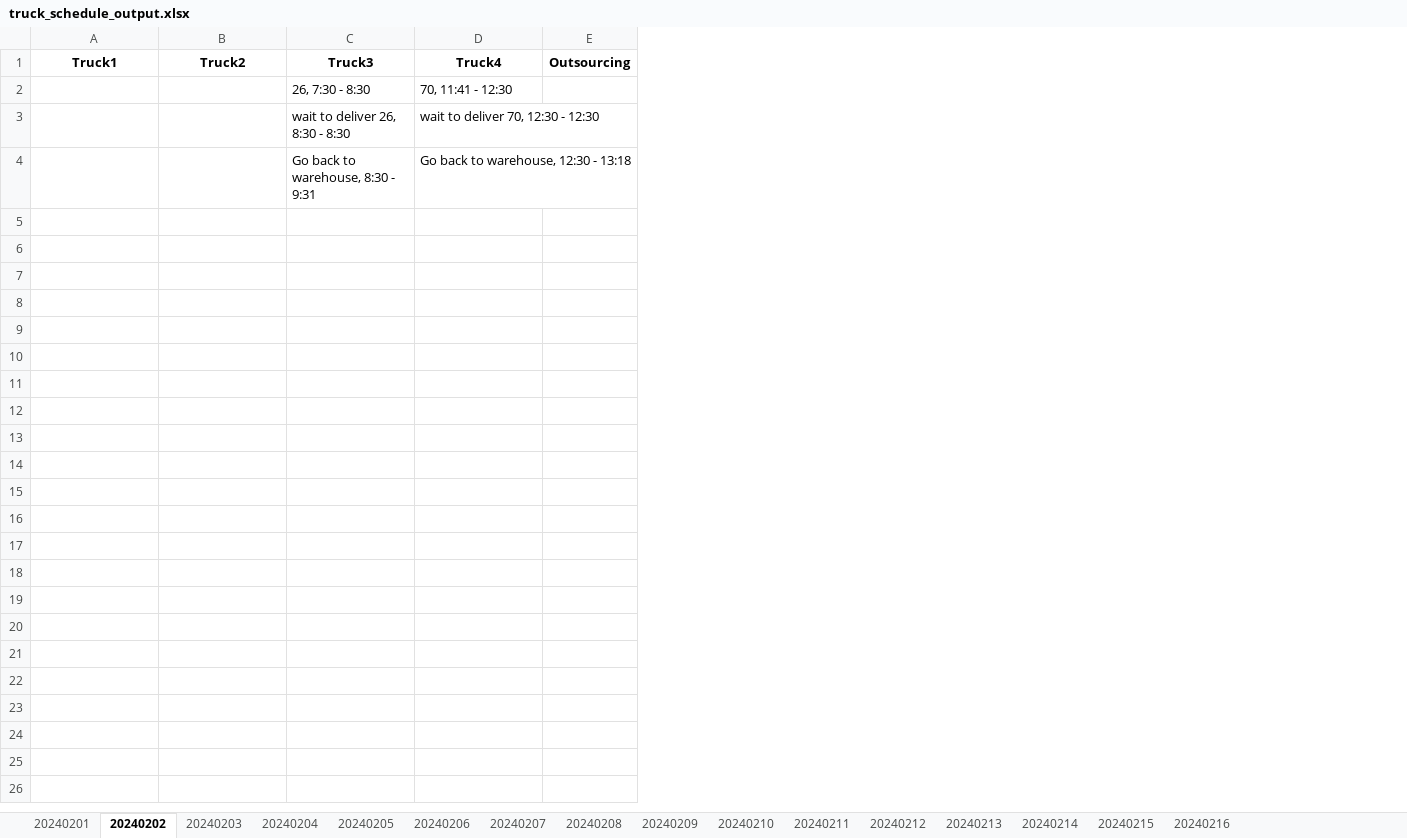
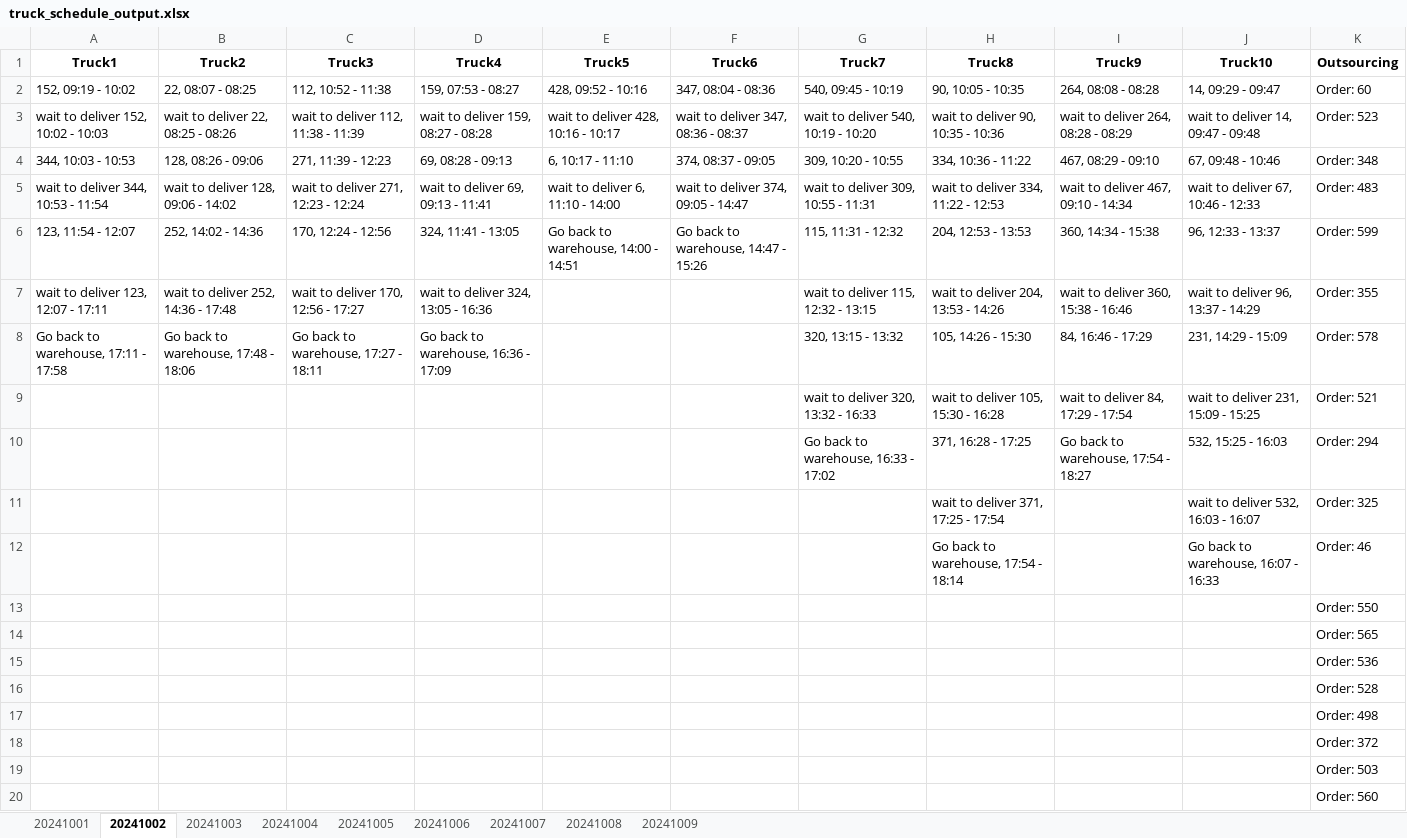
Before and after one commit to chatmethar-comp/GeneticAlgorithmTruckLife, an Excel workbook: truck_schedule_output.xlsx, sheet 20241002, drawn as a sheet; only a part is shown; values as stored, in another font and other column widths than the file's, no borders; removed rows and columns are numbered as before the commit, all else as after; the diff covers the shown part only; the diff names each change by its address in the sheet, - before the commit and + after, or states it on an @@ line.

```diff
--- a/truck_schedule_output.xlsx (sheet 20241002)
+++ b/truck_schedule_output.xlsx (sheet 20241002)
-sheet tab: 20240201
+sheet tab: 20241001
-sheet tab: 20240202
+sheet tab: 20241002
-sheet tab: 20240203
+sheet tab: 20241003
-sheet tab: 20240204
+sheet tab: 20241004
-sheet tab: 20240205
+sheet tab: 20241005
-sheet tab: 20240206
+sheet tab: 20241006
-sheet tab: 20240207
+sheet tab: 20241007
-sheet tab: 20240208
+sheet tab: 20241008
-sheet tab: 20240209
+sheet tab: 20241009
-sheet tab: 20240210
-sheet tab: 20240211
-sheet tab: 20240212
-sheet tab: 20240213
-sheet tab: 20240214
-sheet tab: 20240215
-sheet tab: 20240216
+column E (Truck5), empty
+column F (Truck6), empty
+column G (Truck7), empty
+column H (Truck8), empty
+column I (Truck9), empty
+column J (Truck10), empty
-row 2:  |  | 26, 7:30 - 8:30 | 70, 11:41 - 12:30
-row 3:  |  | wait to deliver 26, 8:30 - 8:30 | wait to deliver 70, 12:30 - 12:30
-row 4:  |  | Go back to warehouse, 8:30 - 9:31 | Go back to warehouse, 12:30 - 13:18
+row 2: 152, 09:19 - 10:02 | 22, 08:07 - 08:25 | 112, 10:52 - 11:38 | 159, 07:53 - 08:27 | 428, 09:52 - 10:16 | 347, 08:04 - 08:36 | 540, 09:45 - 10:19 | 90, 10:05 - 10:35 | 264, 08:08 - 08:28 | 14, 09:29 - 09:47 | Order: 60
+row 3: wait to deliver 152, 10:02 - 10:03 | wait to deliver 22, 08:25 - 08:26 | wait to deliver 112, 11:38 - 11:39 | wait to deliver 159, 08:27 - 08:28 | wait to deliver 428, 10:16 - 10:17 | wait to deliver 347, 08:36 - 08:37 | wait to deliver 540, 10:19 - 10:20 | wait to deliver 90, 10:35 - 10:36 | wait to deliver 264, 08:28 - 08:29 | wait to deliver 14, 09:47 - 09:48 | Order: 523
+row 4: 344, 10:03 - 10:53 | 128, 08:26 - 09:06 | 271, 11:39 - 12:23 | 69, 08:28 - 09:13 | 6, 10:17 - 11:10 | 374, 08:37 - 09:05 | 309, 10:20 - 10:55 | 334, 10:36 - 11:22 | 467, 08:29 - 09:10 | 67, 09:48 - 10:46 | Order: 348
+row 5: wait to deliver 344, 10:53 - 11:54 | wait to deliver 128, 09:06 - 14:02 | wait to deliver 271, 12:23 - 12:24 | wait to deliver 69, 09:13 - 11:41 | wait to deliver 6, 11:10 - 14:00 | wait to deliver 374, 09:05 - 14:47 | wait to deliver 309, 10:55 - 11:31 | wait to deliver 334, 11:22 - 12:53 | wait to deliver 467, 09:10 - 14:34 | wait to deliver 67, 10:46 - 12:33 | Order: 483
+row 6: 123, 11:54 - 12:07 | 252, 14:02 - 14:36 | 170, 12:24 - 12:56 | 324, 11:41 - 13:05 | Go back to warehouse, 14:00 - 14:51 | Go back to warehouse, 14:47 - 15:26 | 115, 11:31 - 12:32 | 204, 12:53 - 13:53 | 360, 14:34 - 15:38 | 96, 12:33 - 13:37 | Order: 599
+row 7: wait to deliver 123, 12:07 - 17:11 | wait to deliver 252, 14:36 - 17:48 | wait to deliver 170, 12:56 - 17:27 | wait to deliver 324, 13:05 - 16:36 |  |  | wait to deliver 115, 12:32 - 13:15 | wait to deliver 204, 13:53 - 14:26 | wait to deliver 360, 15:38 - 16:46 | wait to deliver 96, 13:37 - 14:29 | Order: 355
+row 8: Go back to warehouse, 17:11 - 17:58 | Go back to warehouse, 17:48 - 18:06 | Go back to warehouse, 17:27 - 18:11 | Go back to warehouse, 16:36 - 17:09 |  |  | 320, 13:15 - 13:32 | 105, 14:26 - 15:30 | 84, 16:46 - 17:29 | 231, 14:29 - 15:09 | Order: 578
+row 9:  |  |  |  |  |  | wait to deliver 320, 13:32 - 16:33 | wait to deliver 105, 15:30 - 16:28 | wait to deliver 84, 17:29 - 17:54 | wait to deliver 231, 15:09 - 15:25 | Order: 521
+row 10:  |  |  |  |  |  | Go back to warehouse, 16:33 - 17:02 | 371, 16:28 - 17:25 | Go back to warehouse, 17:54 - 18:27 | 532, 15:25 - 16:03 | Order: 294
+row 11:  |  |  |  |  |  |  | wait to deliver 371, 17:25 - 17:54 |  | wait to deliver 532, 16:03 - 16:07 | Order: 325
+row 12:  |  |  |  |  |  |  | Go back to warehouse, 17:54 - 18:14 |  | Go back to warehouse, 16:07 - 16:33 | Order: 46
+row 13:  |  |  |  |  |  |  |  |  |  | Order: 550
+row 14:  |  |  |  |  |  |  |  |  |  | Order: 565
+row 15:  |  |  |  |  |  |  |  |  |  | Order: 536
+row 16:  |  |  |  |  |  |  |  |  |  | Order: 528
+row 17:  |  |  |  |  |  |  |  |  |  | Order: 498
+row 18:  |  |  |  |  |  |  |  |  |  | Order: 372
+row 19:  |  |  |  |  |  |  |  |  |  | Order: 503
+row 20:  |  |  |  |  |  |  |  |  |  | Order: 560
```
Also changed, not shown: 22 added rows elsewhere in this sheet, sheet 20241004, sheet 20241005, sheet 20241006, sheet 20241003, sheet 20241007, sheet 20241008, 2 more sheets, 10 other files.
